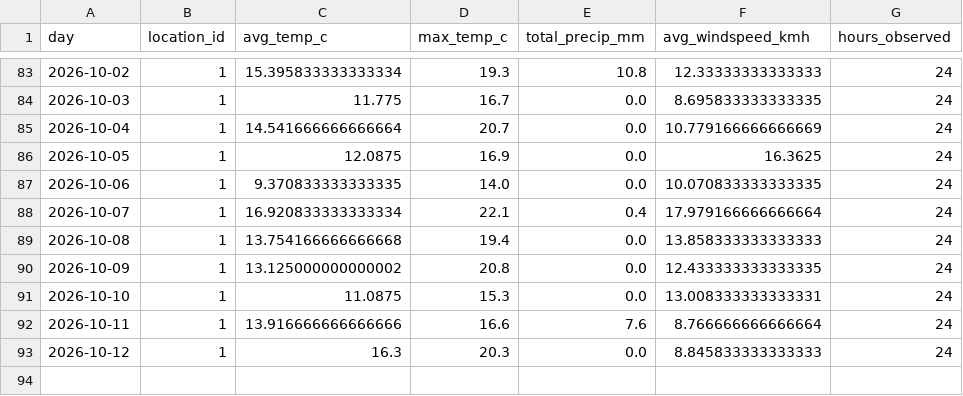
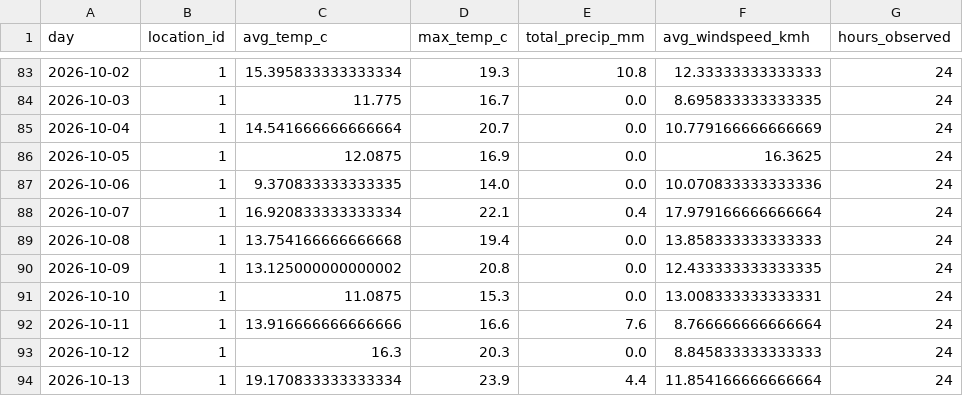
Before and after one commit to Data-Netrunner/City-Conditions-ETL-Pipeline, a CSV file: data/history/daily_observations.csv, drawn as a sheet; only a part is shown, gaps mark what is left out.

```diff
--- a/data/history/daily_observations.csv
+++ b/data/history/daily_observations.csv
@@ -86,3 +86,3 @@ day,location_id,avg_temp_c,max_temp_c,total_precip_mm,avg_windspeed_kmh,hours_ob
 2026-10-05,1,12.0875,16.9,0.0,16.3625,24
-2026-10-06,1,9.370833333333335,14.0,0.0,10.070833333333335,24
+2026-10-06,1,9.370833333333335,14.0,0.0,10.070833333333336,24
 2026-10-07,1,16.920833333333334,22.1,0.4,17.979166666666664,24
@@ -93 +93,2 @@ day,location_id,avg_temp_c,max_temp_c,total_precip_mm,avg_windspeed_kmh,hours_ob
 2026-10-12,1,16.3,20.3,0.0,8.845833333333333,24
+2026-10-13,1,19.170833333333334,23.9,4.4,11.854166666666664,24
```
Also changed, not shown: reports/latest_kpis.csv, reports/prediction_backtest.csv, 9 other files.
